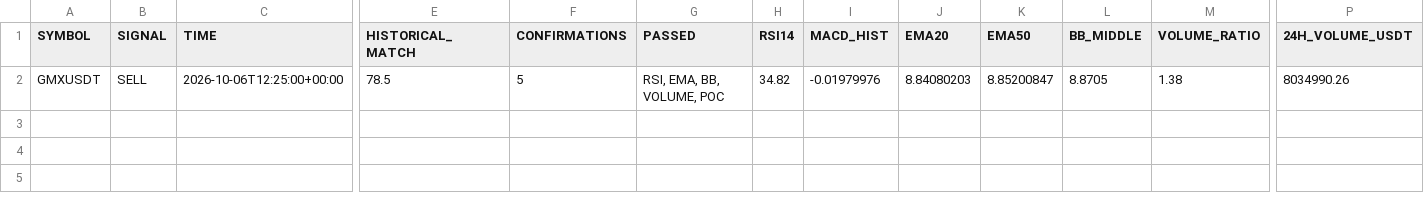
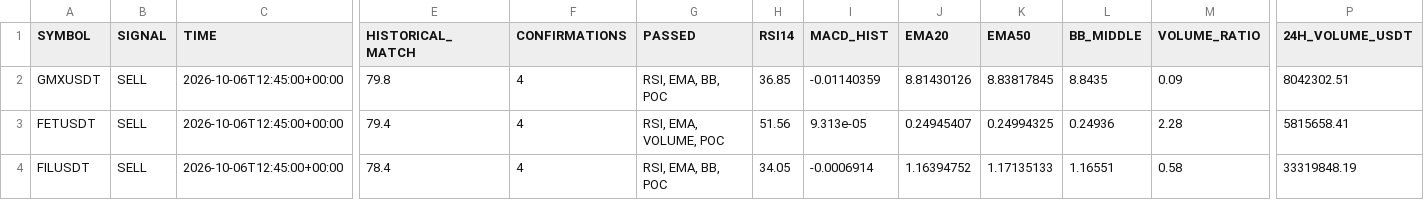
Before and after one commit to jharajesh1210/crypto-early-scanner, a CSV file: crypto_5m_signals.csv, drawn as a sheet; only a part is shown, gaps mark what is left out; rows hold the shown columns only; the diff names each change by its address in the sheet, - before the commit and + after, or states it on an @@ line.

```diff
--- a/crypto_5m_signals.csv
+++ b/crypto_5m_signals.csv
-C2 (TIME): 2026-10-06T12:25:00+00:00
+C2 (TIME): 2026-10-06T12:45:00+00:00
-E2 (HISTORICAL_MATCH): 78.5
+E2 (HISTORICAL_MATCH): 79.8
-F2 (CONFIRMATIONS): 5
+F2 (CONFIRMATIONS): 4
-G2 (PASSED): RSI, EMA, BB, VOLUME, POC
+G2 (PASSED): RSI, EMA, BB, POC
-H2 (RSI14): 34.82
+H2 (RSI14): 36.85
-I2 (MACD_HIST): -0.01979976
+I2 (MACD_HIST): -0.01140359
-J2 (EMA20): 8.84080203
+J2 (EMA20): 8.81430126
-K2 (EMA50): 8.85200847
+K2 (EMA50): 8.83817845
-L2 (BB_MIDDLE): 8.8705
+L2 (BB_MIDDLE): 8.8435
-M2 (VOLUME_RATIO): 1.38
+M2 (VOLUME_RATIO): 0.09
-P2 (24H_VOLUME_USDT): 8034990.26
+P2 (24H_VOLUME_USDT): 8042302.51
+row 3: FETUSDT | SELL | 2026-10-06T12:45:00+00:00 | 79.4 | 4 | RSI, EMA, VOLUME, POC | 51.56 | 9.313e-05 | 0.24945407 | 0.24994325 | 0.24936 | 2.28 | 5815658.41
+row 4: FILUSDT | SELL | 2026-10-06T12:45:00+00:00 | 78.4 | 4 | RSI, EMA, BB, POC | 34.05 | -0.0006914 | 1.16394752 | 1.17135133 | 1.16551 | 0.58 | 33319848.19
```
Also changed, not shown: telegram_early_alerted_signals.csv.
